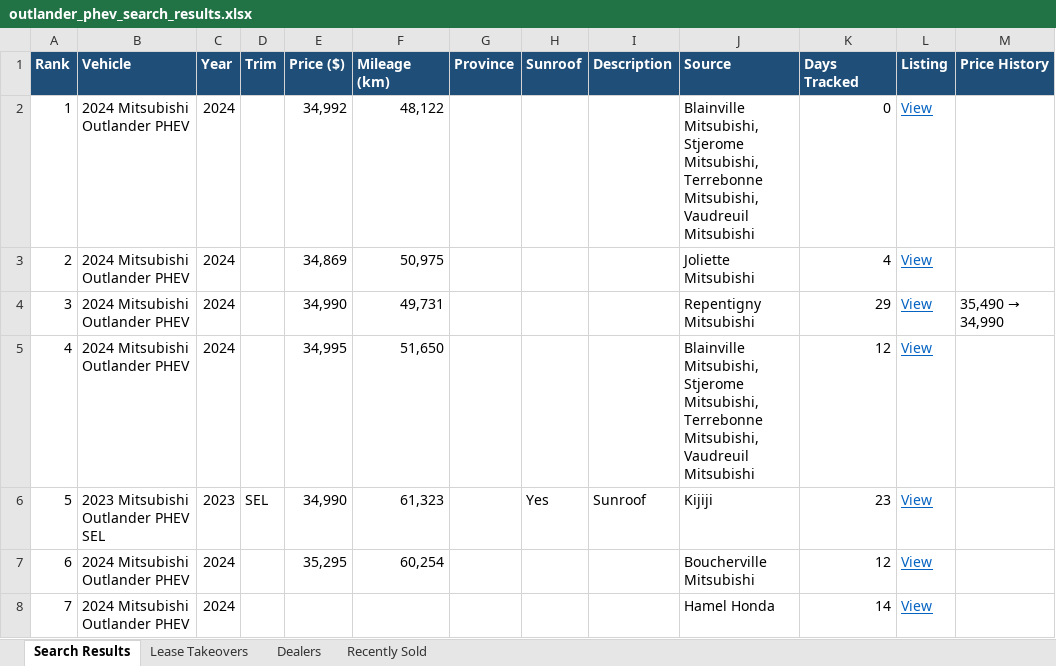
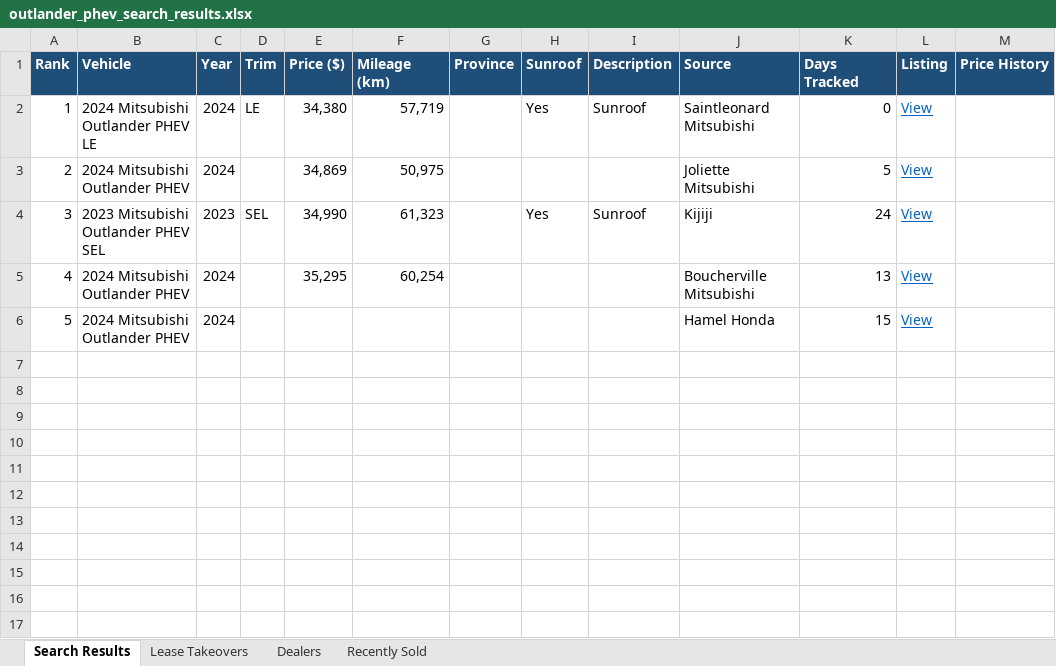
Before and after one commit to mdnaseershah/vehicle-search-automation, an Excel workbook: outlander_phev_search_results.xlsx, sheet Search Results, drawn as a sheet; values as stored, in another font and other column widths than the file's, no borders; removed rows and columns are numbered as before the commit, all else as after; the diff names each change by its address in the sheet, - before the commit and + after, or states it on an @@ line.

```diff
--- a/outlander_phev_search_results.xlsx (sheet Search Results)
+++ b/outlander_phev_search_results.xlsx (sheet Search Results)
-row 2: 1 | 2024 Mitsubishi Outlander PHEV | 2024 |  | 34,992 | 48,122 |  |  |  | Blainville Mitsubishi, Stjerome Mitsubishi, Terrebonne Mitsubishi, Vaudreuil Mitsubishi | 0 | View
+row 2: 1 | 2024 Mitsubishi Outlander PHEV LE | 2024 | LE | 34,380 | 57,719 |  | Yes | Sunroof | Saintleonard Mitsubishi | 0 | View
-K3 (Days Tracked): 4
+K3 (Days Tracked): 5
-row 4: 3 | 2024 Mitsubishi Outlander PHEV | 2024 |  | 34,990 | 49,731 |  |  |  | Repentigny Mitsubishi | 29 | View | 35,490 → 34,990
-row 5: 4 | 2024 Mitsubishi Outlander PHEV | 2024 |  | 34,995 | 51,650 |  |  |  | Blainville Mitsubishi, Stjerome Mitsubishi, Terrebonne Mitsubishi, Vaudreuil Mitsubishi | 12 | View
@@ column A (Rank) renumbered from row 4 down @@
-K4 (Days Tracked): 23
+K4 (Days Tracked): 24
-K5 (Days Tracked): 12
+K5 (Days Tracked): 13
-K6 (Days Tracked): 14
+K6 (Days Tracked): 15
```
Also changed, not shown: sheet Recently Sold, 3 other files.
